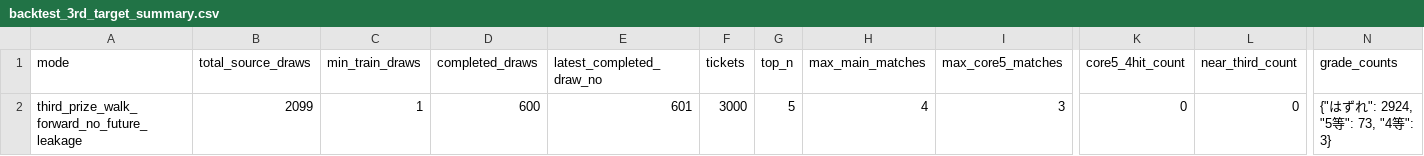
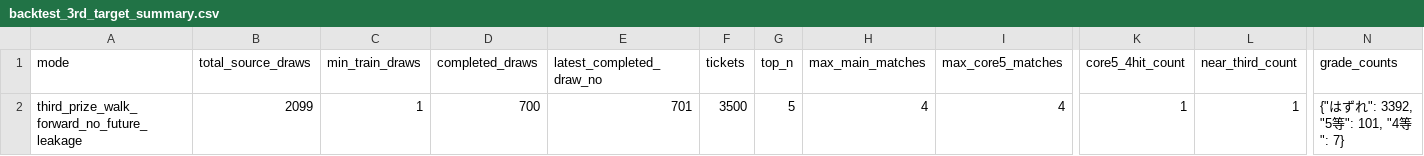
Before and after one commit to Joker7822/loto6, a CSV file: outputs/backtest_3rd_target_summary.csv, drawn as a sheet; only a part is shown, gaps mark what is left out; the diff names each change by its address in the sheet, - before the commit and + after, or states it on an @@ line.

```diff
--- a/outputs/backtest_3rd_target_summary.csv
+++ b/outputs/backtest_3rd_target_summary.csv
-D2 (completed_draws): 600
+D2 (completed_draws): 700
-E2 (latest_completed_draw_no): 601
+E2 (latest_completed_draw_no): 701
-F2 (tickets): 3000
+F2 (tickets): 3500
-I2 (max_core5_matches): 3
+I2 (max_core5_matches): 4
-K2 (core5_4hit_count): 0
+K2 (core5_4hit_count): 1
-L2 (near_third_count): 0
+L2 (near_third_count): 1
-N2 (grade_counts): {"はずれ": 2924, "5等": 73, "4等": 3}
+N2 (grade_counts): {"はずれ": 3392, "5等": 101, "4等": 7}
```
Also changed, not shown: 2 other files.
